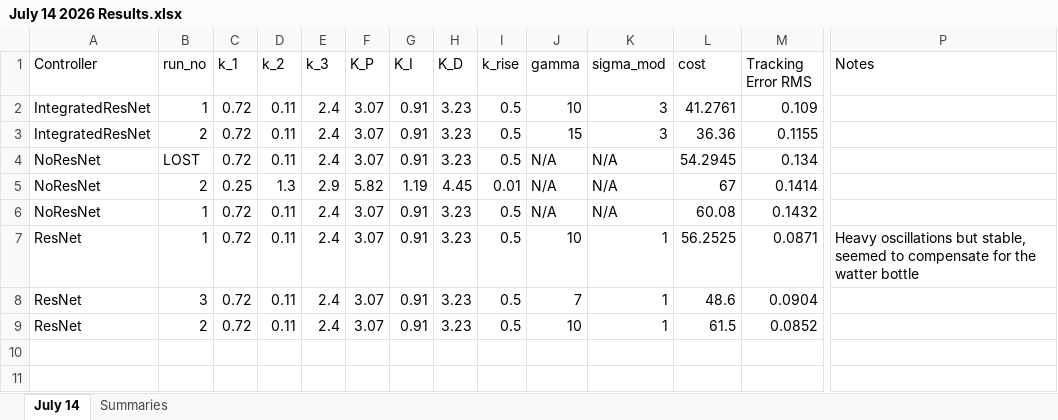
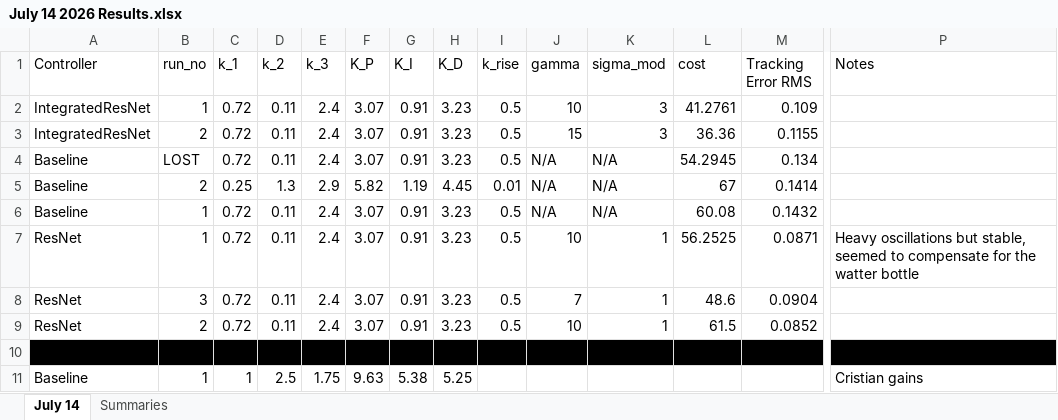
Before and after one commit to mgardenswartz/rise-controller, an Excel workbook: 5 - Experimental Data/july_14_2026_water_bottle/July 14 2026 Results.xlsx, sheet July 14, drawn as a sheet; only a part is shown, gaps mark what is left out; values as stored, in another font and other column widths than the file's, no borders; rows hold the shown columns only; the diff names each change by its address in the sheet, - before the commit and + after, or states it on an @@ line.

Commit message:
renamed stuff. Preparing for real-world experiment

```diff
--- a/5 - Experimental Data/july_14_2026_water_bottle/July 14 2026 Results.xlsx (sheet July 14)
+++ b/5 - Experimental Data/july_14_2026_water_bottle/July 14 2026 Results.xlsx (sheet July 14)
-A4:A6 (Controller): NoResNet
+A4:A6 (Controller): Baseline
+row 10: (empty)
+row 11: Baseline | 1 | 1 | 2.5 | 1.75 | 9.63 | 5.38 | 5.25 |  |  |  |  |  | Cristian gains
```
Also changed, not shown: 18 other files.
